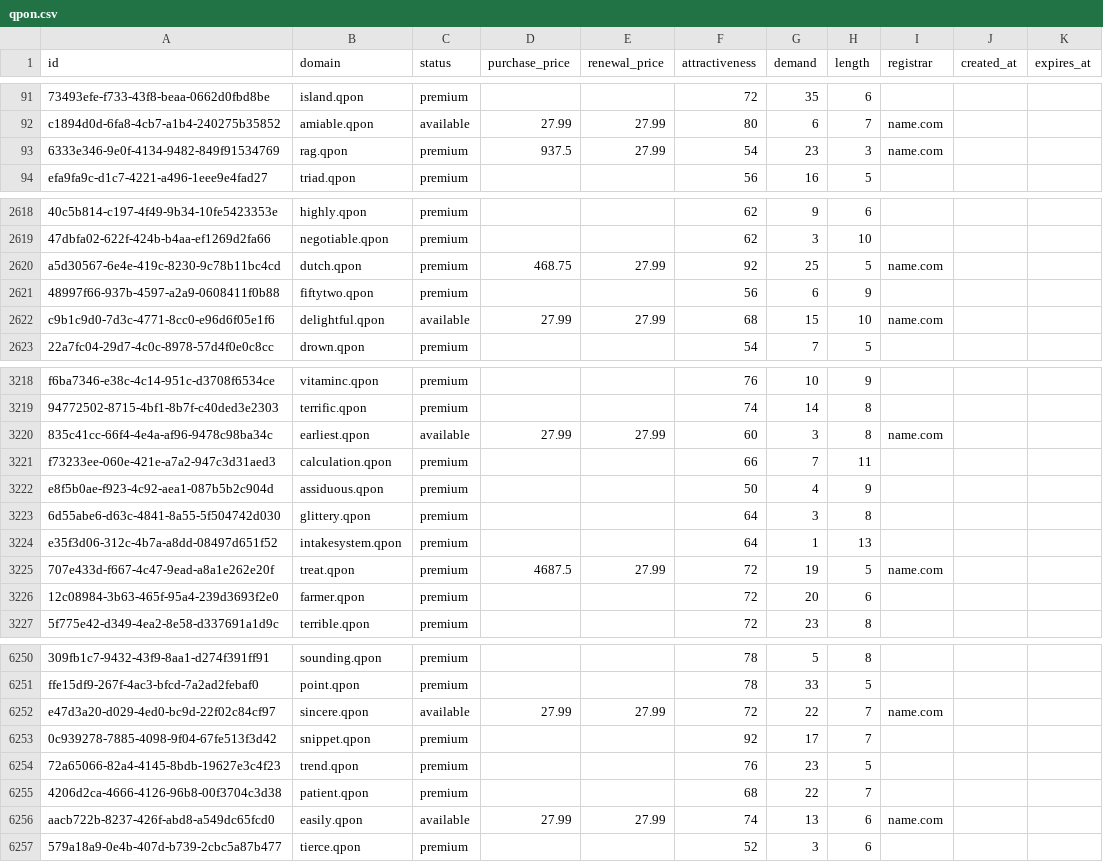
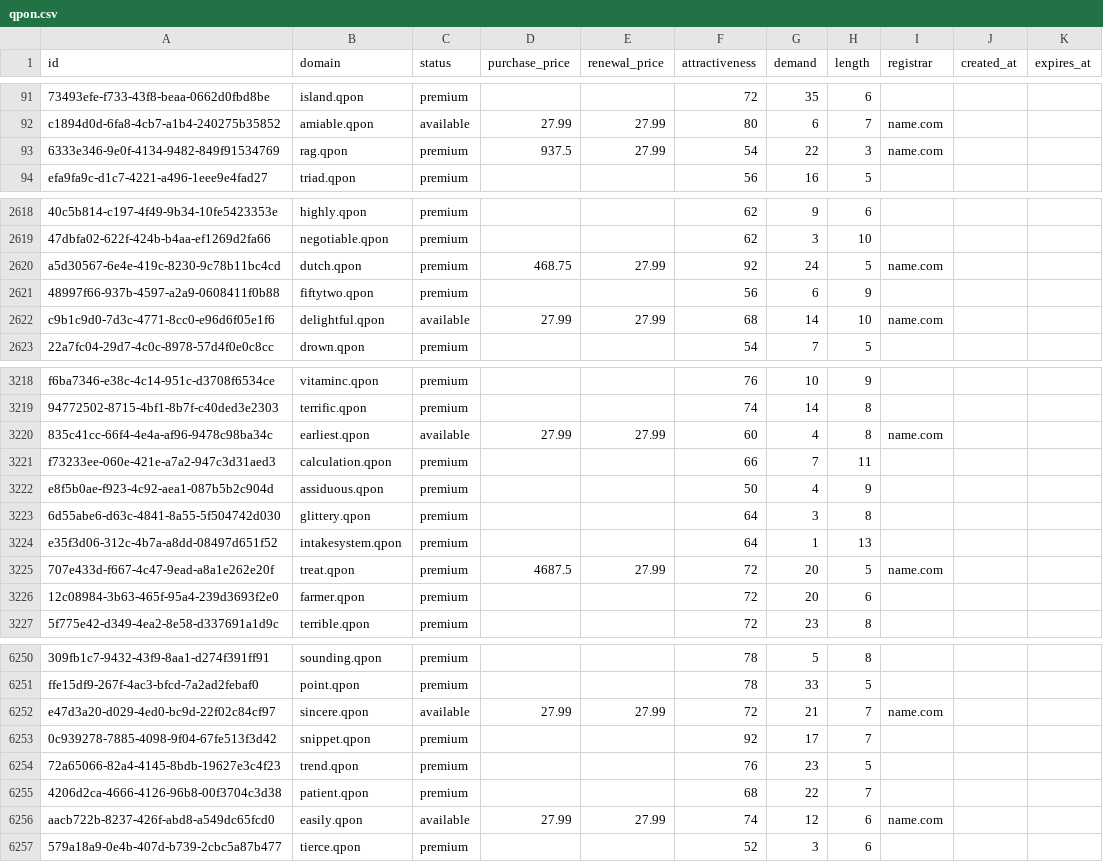
Before and after one commit to UniqueDomains/qpon-oneword-domains, a CSV file: qpon.csv, drawn as a sheet; only a part is shown, gaps mark what is left out; the diff covers the shown part only; the diff names each change by its address in the sheet, - before the commit and + after, or states it on an @@ line.

Commit message:
Domains update

```diff
--- a/qpon.csv
+++ b/qpon.csv
-G93 (demand): 23
+G93 (demand): 22
-G2620 (demand): 25
+G2620 (demand): 24
-G2622 (demand): 15
+G2622 (demand): 14
-G3220 (demand): 3
+G3220 (demand): 4
-G3225 (demand): 19
+G3225 (demand): 20
-G6252 (demand): 22
+G6252 (demand): 21
-G6256 (demand): 13
+G6256 (demand): 12
```
Also changed, not shown: 93 edited cells elsewhere in this file, 2 other files.
